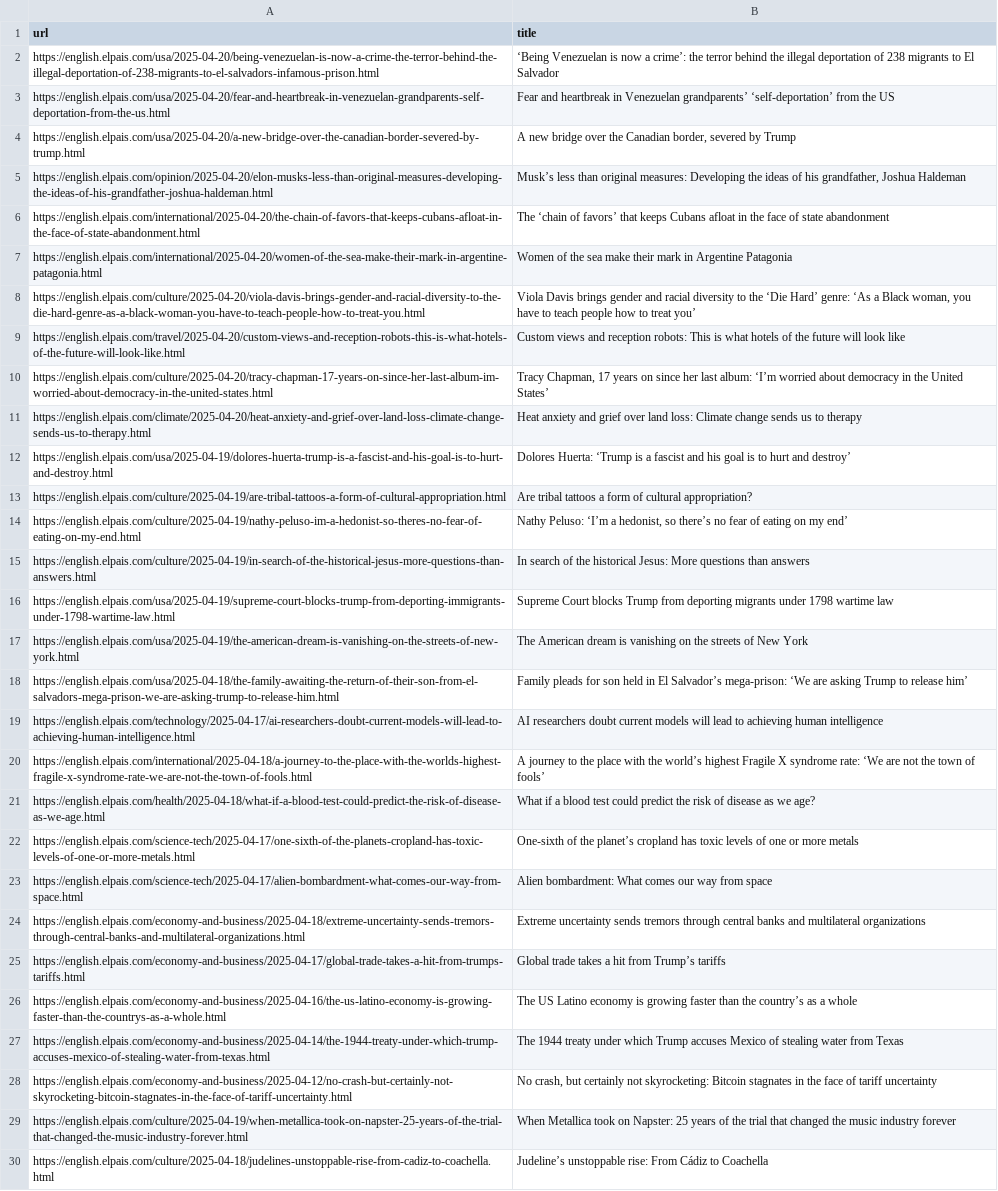
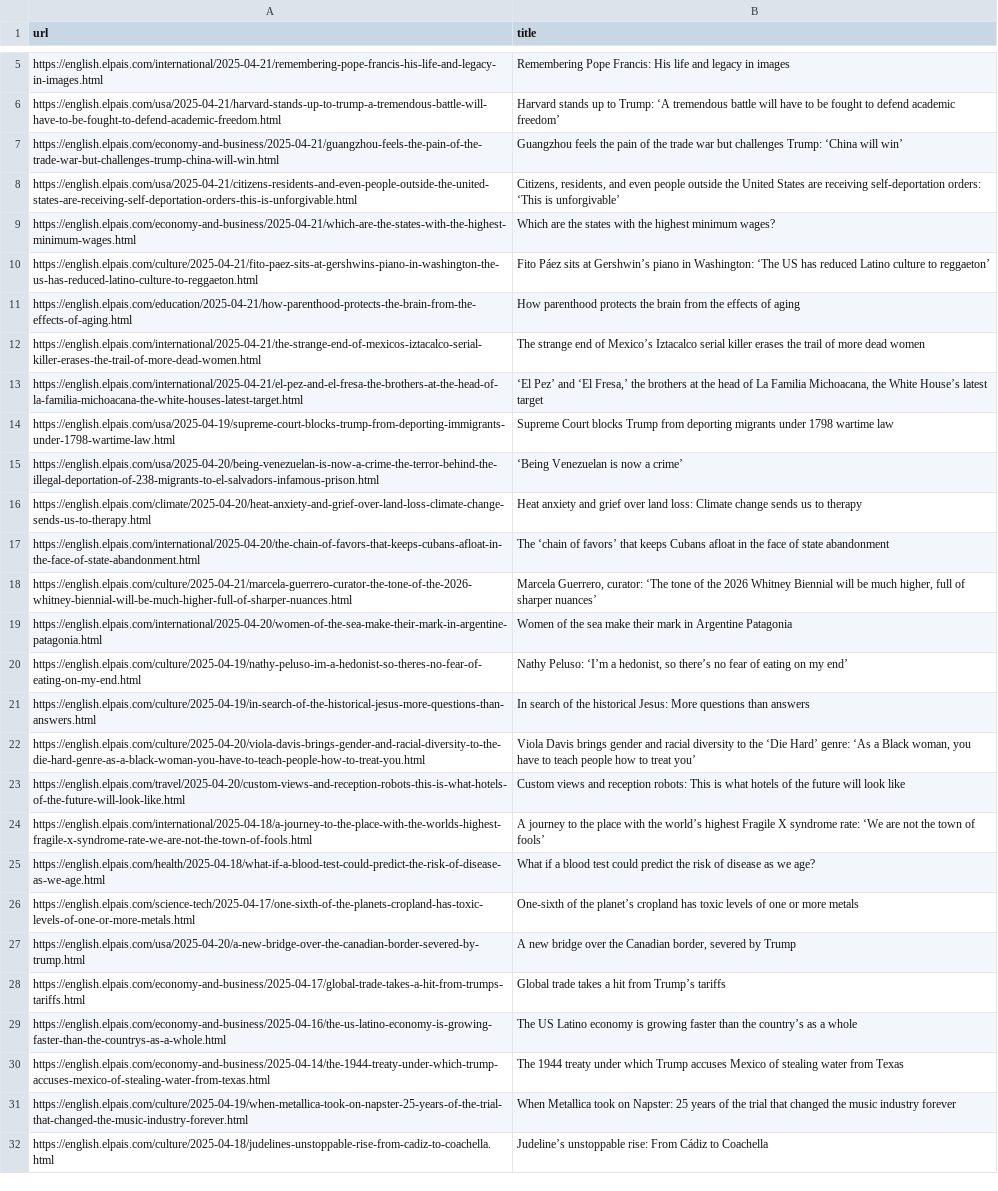
Before and after one commit to jsoma/scraper-sample, a CSV file: headlines.csv, drawn as a sheet; only a part is shown, gaps mark what is left out; removed rows and columns are numbered as before the commit, all else as after; the diff covers the shown part only; the diff names each change by its address in the sheet, - before the commit and + after, or states it on an @@ line.

```diff
--- a/headlines.csv
+++ b/headlines.csv
+row 5: https://english.elpais.com/international/2025-04-21/remembering-pope-francis-his-life-and-legacy-in-images.html | Remembering Pope Francis: His life and legacy in images
+row 6: https://english.elpais.com/usa/2025-04-21/harvard-stands-up-to-trump-a-tremendous-battle-will-have-to-be-fought-to-defend-academic-freedom.html | Harvard stands up to Trump: ‘A tremendous battle will have to be fought to defend academic freedom’
+row 7: https://english.elpais.com/economy-and-business/2025-04-21/guangzhou-feels-the-pain-of-the-trade-war-but-challenges-trump-china-will-win.html | Guangzhou feels the pain of the trade war but challenges Trump: ‘China will win’
+row 8: https://english.elpais.com/usa/2025-04-21/citizens-residents-and-even-people-outside-the-united-states-are-receiving-self-deportation-orders-this-is-unforgivable.html | Citizens, residents, and even people outside the United States are receiving self-deportation orders: ‘This is unforgivable’
+row 9: https://english.elpais.com/economy-and-business/2025-04-21/which-are-the-states-with-the-highest-minimum-wages.html | Which are the states with the highest minimum wages?
+row 10: https://english.elpais.com/culture/2025-04-21/fito-paez-sits-at-gershwins-piano-in-washington-the-us-has-reduced-latino-culture-to-reggaeton.html | Fito Páez sits at Gershwin’s piano in Washington: ‘The US has reduced Latino culture to reggaeton’
+row 11: https://english.elpais.com/education/2025-04-21/how-parenthood-protects-the-brain-from-the-effects-of-aging.html | How parenthood protects the brain from the effects of aging
+row 12: https://english.elpais.com/international/2025-04-21/the-strange-end-of-mexicos-iztacalco-serial-killer-erases-the-trail-of-more-dead-women.html | The strange end of Mexico’s Iztacalco serial killer erases the trail of more dead women
+row 13: https://english.elpais.com/international/2025-04-21/el-pez-and-el-fresa-the-brothers-at-the-head-of-la-familia-michoacana-the-white-houses-latest-target.html | ‘El Pez’ and ‘El Fresa,’ the brothers at the head of La Familia Michoacana, the White House’s latest target
@@ row 16 moved to row 14: https://english.elpais.com/usa/2025-04-1… @@
-B15 (title): …now a crime’: the terror behind the illegal deportation of 238 migrants to El Salvador
+B15 (title): …now a crime’
-row 3: https://english.elpais.com/usa/2025-04-20/fear-and-heartbreak-in-venezuelan-grandparents-self-deportation-from-the-us.html | Fear and heartbreak in Venezuelan grandparents’ ‘self-deportation’ from the US
-row 5: https://english.elpais.com/opinion/2025-04-20/elon-musks-less-than-original-measures-developing-the-ideas-of-his-grandfather-joshua-haldeman.html | Musk’s less than original measures: Developing the ideas of his grandfather, Joshua Haldeman
@@ row 11 moved to row 16: https://english.elpais.com/climate/2025-… @@
+row 18: https://english.elpais.com/culture/2025-04-21/marcela-guerrero-curator-the-tone-of-the-2026-whitney-biennial-will-be-much-higher-full-of-sharper-nuances.html | Marcela Guerrero, curator: ‘The tone of the 2026 Whitney Biennial will be much higher, full of sharper nuances’
@@ row 14 moved to row 20: https://english.elpais.com/culture/2025-… @@
@@ row 15 moved to row 21: https://english.elpais.com/culture/2025-… @@
-row 10: https://english.elpais.com/culture/2025-04-20/tracy-chapman-17-years-on-since-her-last-album-im-worried-about-democracy-in-the-united-states.html | Tracy Chapman, 17 years on since her last album: ‘I’m worried about democracy in the United States’
@@ row 12 moved to row 46: https://english.elpais.com/usa/2025-04-1… @@
@@ row 13 moved to row 37: https://english.elpais.com/culture/2025-… @@
-row 17: https://english.elpais.com/usa/2025-04-19/the-american-dream-is-vanishing-on-the-streets-of-new-york.html | The American dream is vanishing on the streets of New York
-row 18: https://english.elpais.com/usa/2025-04-18/the-family-awaiting-the-return-of-their-son-from-el-salvadors-mega-prison-we-are-asking-trump-to-release-him.html | Family pleads for son held in El Salvador’s mega-prison: ‘We are asking Trump to release him’
-row 19: https://english.elpais.com/technology/2025-04-17/ai-researchers-doubt-current-models-will-lead-to-achieving-human-intelligence.html | AI researchers doubt current models will lead to achieving human intelligence
-row 23: https://english.elpais.com/science-tech/2025-04-17/alien-bombardment-what-comes-our-way-from-space.html | Alien bombardment: What comes our way from space
-row 24: https://english.elpais.com/economy-and-business/2025-04-18/extreme-uncertainty-sends-tremors-through-central-banks-and-multilateral-organizations.html | Extreme uncertainty sends tremors through central banks and multilateral organizations
@@ row 4 moved to row 27: https://english.elpais.com/usa/2025-04-2… @@
-row 28: https://english.elpais.com/economy-and-business/2025-04-12/no-crash-but-certainly-not-skyrocketing-bitcoin-stagnates-in-the-face-of-tariff-uncertainty.html | No crash, but certainly not skyrocketing: Bitcoin stagnates in the face of tariff uncertainty
```
Also changed, not shown: 5 added rows and 4 removed rows elsewhere in this file.
